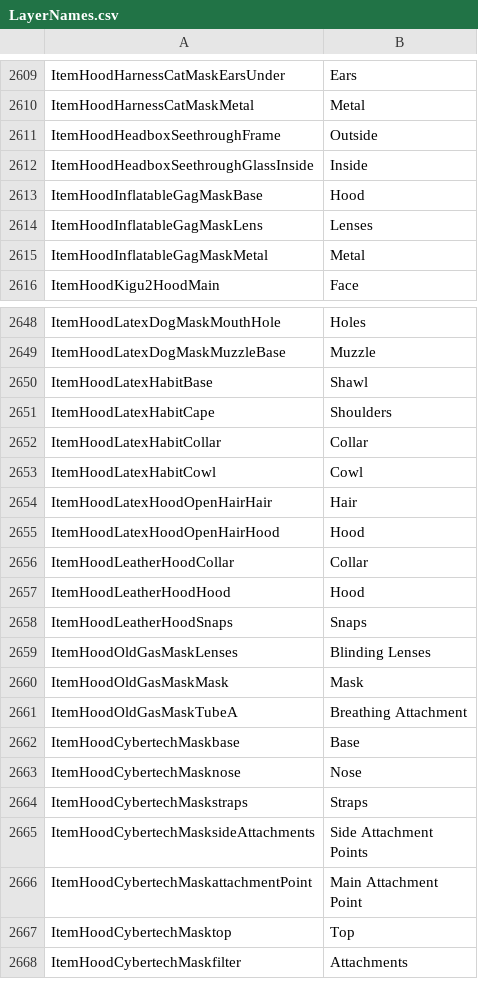
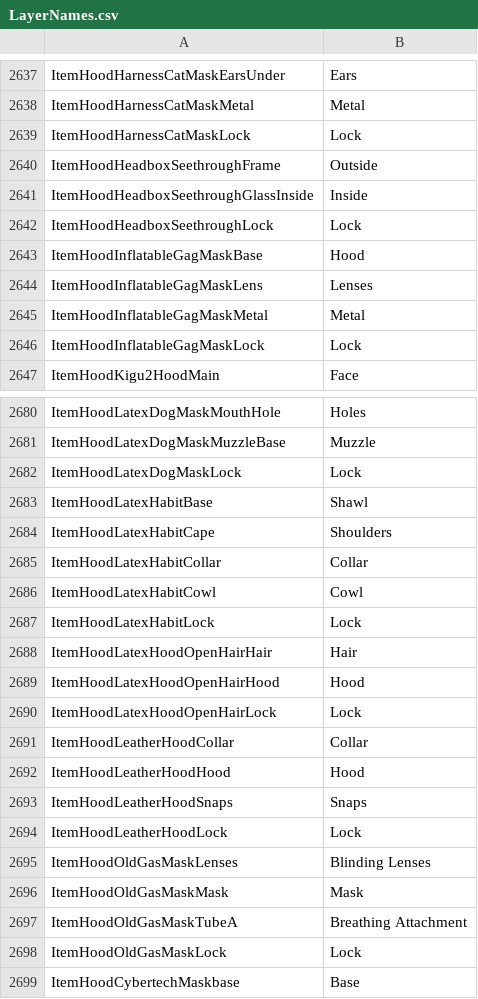
Before and after one commit to irumatorov/Bondage-College, a CSV file: BondageClub/Assets/LayerNames.csv, drawn as a sheet; only a part is shown, gaps mark what is left out; the shorter side is filled out with more unchanged rows; the diff covers the shown part only.

Commit message:
make locks colorable: ItemHood

```diff
--- a/BondageClub/Assets/LayerNames.csv
+++ b/BondageClub/Assets/LayerNames.csv
@@ -2610,4 +2638,6 @@ ItemHoodHarnessCatMaskEarsUnder,Ears
 ItemHoodHarnessCatMaskMetal,Metal
+ItemHoodHarnessCatMaskLock,Lock
 ItemHoodHeadboxSeethroughFrame,Outside
 ItemHoodHeadboxSeethroughGlassInside,Inside
+ItemHoodHeadboxSeethroughLock,Lock
 ItemHoodInflatableGagMaskBase,Hood
@@ -2615,2 +2645,3 @@ ItemHoodInflatableGagMaskLens,Lenses
 ItemHoodInflatableGagMaskMetal,Metal
+ItemHoodInflatableGagMaskLock,Lock
 ItemHoodKigu2HoodMain,Face
@@ -2649,2 +2681,3 @@ ItemHoodLatexDogMaskMouthHole,Holes
 ItemHoodLatexDogMaskMuzzleBase,Muzzle
+ItemHoodLatexDogMaskLock,Lock
 ItemHoodLatexHabitBase,Shawl
@@ -2653,4 +2686,6 @@ ItemHoodLatexHabitCollar,Collar
 ItemHoodLatexHabitCowl,Cowl
+ItemHoodLatexHabitLock,Lock
 ItemHoodLatexHoodOpenHairHair,Hair
 ItemHoodLatexHoodOpenHairHood,Hood
+ItemHoodLatexHoodOpenHairLock,Lock
 ItemHoodLeatherHoodCollar,Collar
@@ -2658,2 +2693,3 @@ ItemHoodLeatherHoodHood,Hood
 ItemHoodLeatherHoodSnaps,Snaps
+ItemHoodLeatherHoodLock,Lock
 ItemHoodOldGasMaskLenses,Blinding Lenses
@@ -2661,2 +2697,3 @@ ItemHoodOldGasMaskMask,Mask
 ItemHoodOldGasMaskTubeA,Breathing Attachment
+ItemHoodOldGasMaskLock,Lock
 ItemHoodCybertechMaskbase,Base
```
Also changed, not shown: 36 added rows and 11 removed rows elsewhere in this file, 18 other files.
